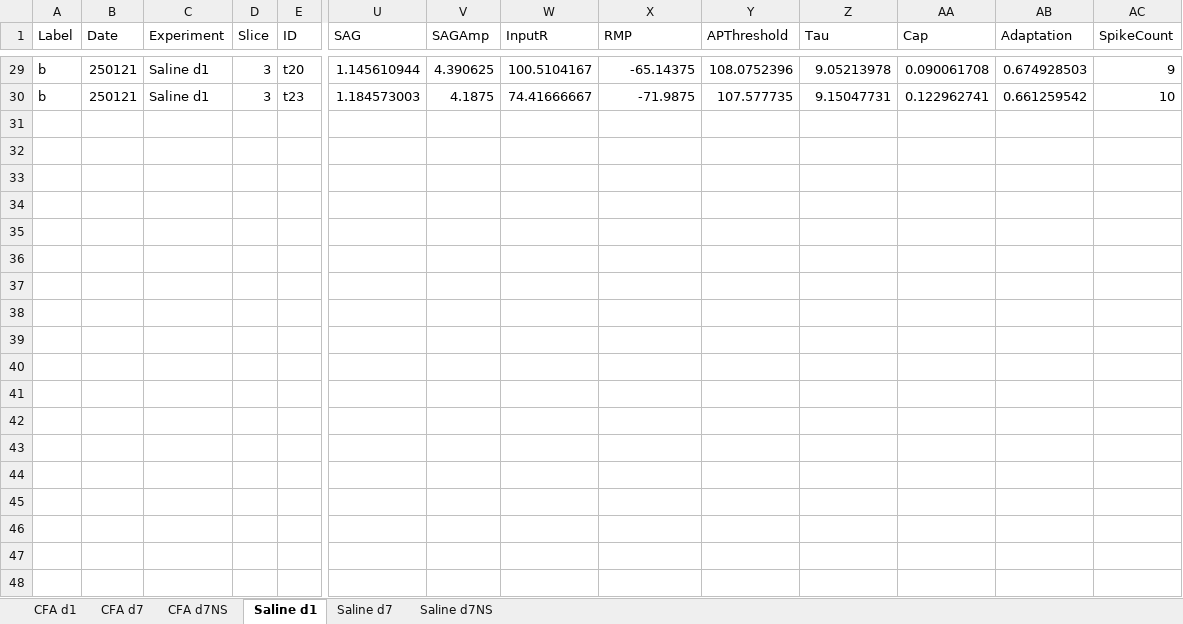
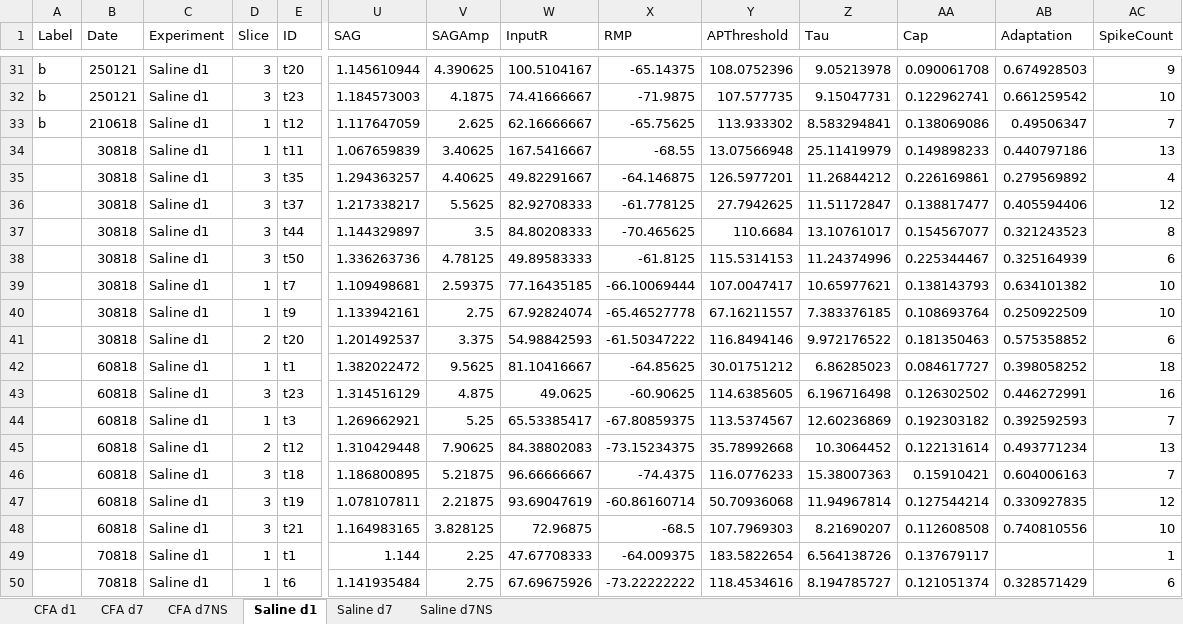
Before and after one commit to marioaacuna/gini, an Excel workbook: Data/out/Re-organization_1.xlsx, sheet Saline d1, drawn as a sheet; only a part is shown, gaps mark what is left out; values as stored, in another font and other column widths than the file's, no borders; rows hold the shown columns only; the diff covers the shown part only; the diff names each change by its address in the sheet, - before the commit and + after, or states it on an @@ line.

```diff
--- a/Data/out/Re-organization_1.xlsx (sheet Saline d1)
+++ b/Data/out/Re-organization_1.xlsx (sheet Saline d1)
+row 33: b | 210618 | Saline d1 | 1 | t12 | 1.117647059 | 2.625 | 62.16666667 | -65.75625 | 113.933302 | 8.583294841 | 0.138069086 | 0.49506347 | 7
+row 34:  | 30818 | Saline d1 | 1 | t11 | 1.067659839 | 3.40625 | 167.5416667 | -68.55 | 13.07566948 | 25.11419979 | 0.149898233 | 0.440797186 | 13
+row 35:  | 30818 | Saline d1 | 3 | t35 | 1.294363257 | 4.40625 | 49.82291667 | -64.146875 | 126.5977201 | 11.26844212 | 0.226169861 | 0.279569892 | 4
+row 36:  | 30818 | Saline d1 | 3 | t37 | 1.217338217 | 5.5625 | 82.92708333 | -61.778125 | 27.7942625 | 11.51172847 | 0.138817477 | 0.405594406 | 12
+row 37:  | 30818 | Saline d1 | 3 | t44 | 1.144329897 | 3.5 | 84.80208333 | -70.465625 | 110.6684 | 13.10761017 | 0.154567077 | 0.321243523 | 8
+row 38:  | 30818 | Saline d1 | 3 | t50 | 1.336263736 | 4.78125 | 49.89583333 | -61.8125 | 115.5314153 | 11.24374996 | 0.225344467 | 0.325164939 | 6
+row 39:  | 30818 | Saline d1 | 1 | t7 | 1.109498681 | 2.59375 | 77.16435185 | -66.10069444 | 107.0047417 | 10.65977621 | 0.138143793 | 0.634101382 | 10
+row 40:  | 30818 | Saline d1 | 1 | t9 | 1.133942161 | 2.75 | 67.92824074 | -65.46527778 | 67.16211557 | 7.383376185 | 0.108693764 | 0.250922509 | 10
+row 41:  | 30818 | Saline d1 | 2 | t20 | 1.201492537 | 3.375 | 54.98842593 | -61.50347222 | 116.8494146 | 9.972176522 | 0.181350463 | 0.575358852 | 6
+row 42:  | 60818 | Saline d1 | 1 | t1 | 1.382022472 | 9.5625 | 81.10416667 | -64.85625 | 30.01751212 | 6.86285023 | 0.084617727 | 0.398058252 | 18
+row 43:  | 60818 | Saline d1 | 3 | t23 | 1.314516129 | 4.875 | 49.0625 | -60.90625 | 114.6385605 | 6.196716498 | 0.126302502 | 0.446272991 | 16
+row 44:  | 60818 | Saline d1 | 1 | t3 | 1.269662921 | 5.25 | 65.53385417 | -67.80859375 | 113.5374567 | 12.60236869 | 0.192303182 | 0.392592593 | 7
+row 45:  | 60818 | Saline d1 | 2 | t12 | 1.310429448 | 7.90625 | 84.38802083 | -73.15234375 | 35.78992668 | 10.3064452 | 0.122131614 | 0.493771234 | 13
+row 46:  | 60818 | Saline d1 | 3 | t18 | 1.186800895 | 5.21875 | 96.66666667 | -74.4375 | 116.0776233 | 15.38007363 | 0.15910421 | 0.604006163 | 7
+row 47:  | 60818 | Saline d1 | 3 | t19 | 1.078107811 | 2.21875 | 93.69047619 | -60.86160714 | 50.70936068 | 11.94967814 | 0.127544214 | 0.330927835 | 12
+row 48:  | 60818 | Saline d1 | 3 | t21 | 1.164983165 | 3.828125 | 72.96875 | -68.5 | 107.7969303 | 8.21690207 | 0.112608508 | 0.740810556 | 10
+row 49:  | 70818 | Saline d1 | 1 | t1 | 1.144 | 2.25 | 47.67708333 | -64.009375 | 183.5822654 | 6.564138726 | 0.137679117 |  | 1
+row 50:  | 70818 | Saline d1 | 1 | t6 | 1.141935484 | 2.75 | 67.69675926 | -73.22222222 | 118.4534616 | 8.194785727 | 0.121051374 | 0.328571429 | 6
```
Also changed, not shown: 12 added rows elsewhere in this sheet, sheet CFA d1, sheet Saline d7, sheet CFA d7, sheet CFA d7NS, Data/out/Re-organization_0.xlsx, Data/out/input_with_predicted_lables_LR_Signif_preds_grouped.xlsx, 3 other files.
